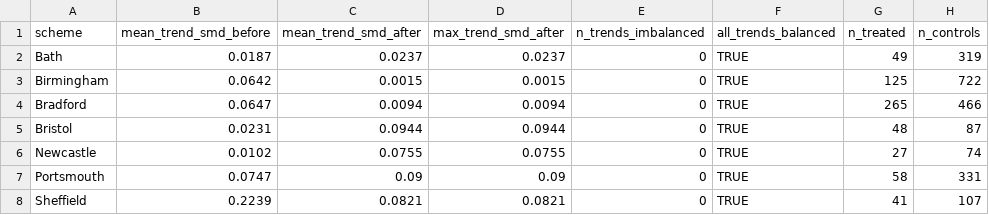
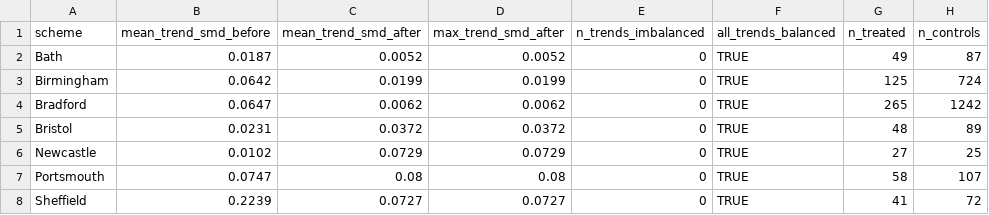
Before and after one commit to ahmadmkhatib/stat19-os-road-linkage, a CSV file: output/diagnostics/pooled/12_scheme_balance_summary.csv, drawn as a sheet.

```diff
--- a/output/diagnostics/pooled/12_scheme_balance_summary.csv
+++ b/output/diagnostics/pooled/12_scheme_balance_summary.csv
@@ -1,8 +1,8 @@
 scheme,mean_trend_smd_before,mean_trend_smd_after,max_trend_smd_after,n_trends_imbalanced,all_trends_balanced,n_treated,n_controls
-Bath,0.0187,0.0237,0.0237,0,TRUE,49,319
-Birmingham,0.0642,0.0015,0.0015,0,TRUE,125,722
-Bradford,0.0647,0.0094,0.0094,0,TRUE,265,466
-Bristol,0.0231,0.0944,0.0944,0,TRUE,48,87
-Newcastle,0.0102,0.0755,0.0755,0,TRUE,27,74
-Portsmouth,0.0747,0.09,0.09,0,TRUE,58,331
-Sheffield,0.2239,0.0821,0.0821,0,TRUE,41,107
+Bath,0.0187,0.0052,0.0052,0,TRUE,49,87
+Birmingham,0.0642,0.0199,0.0199,0,TRUE,125,724
+Bradford,0.0647,0.0062,0.0062,0,TRUE,265,1242
+Bristol,0.0231,0.0372,0.0372,0,TRUE,48,89
+Newcastle,0.0102,0.0729,0.0729,0,TRUE,27,25
+Portsmouth,0.0747,0.08,0.08,0,TRUE,58,107
+Sheffield,0.2239,0.0727,0.0727,0,TRUE,41,72
```
Also changed, not shown: output/diagnostics/pooled/01_descriptive_table.csv, output/diagnostics/pooled/02_smd_stage1.csv, 35 other files.
